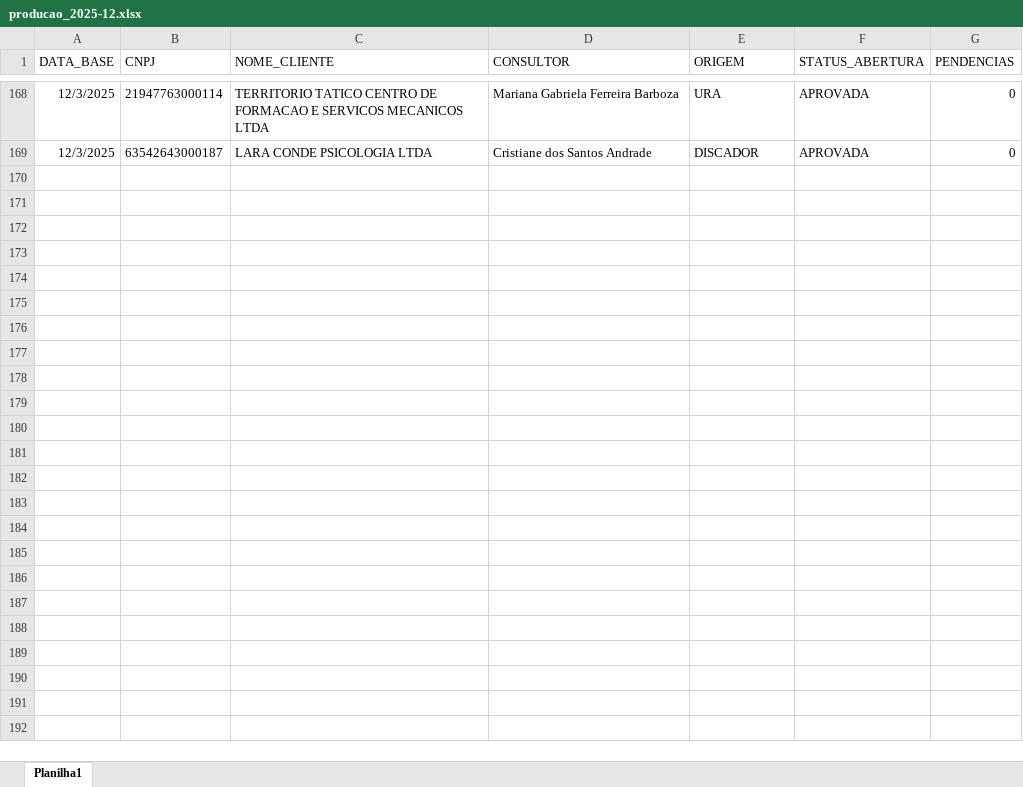
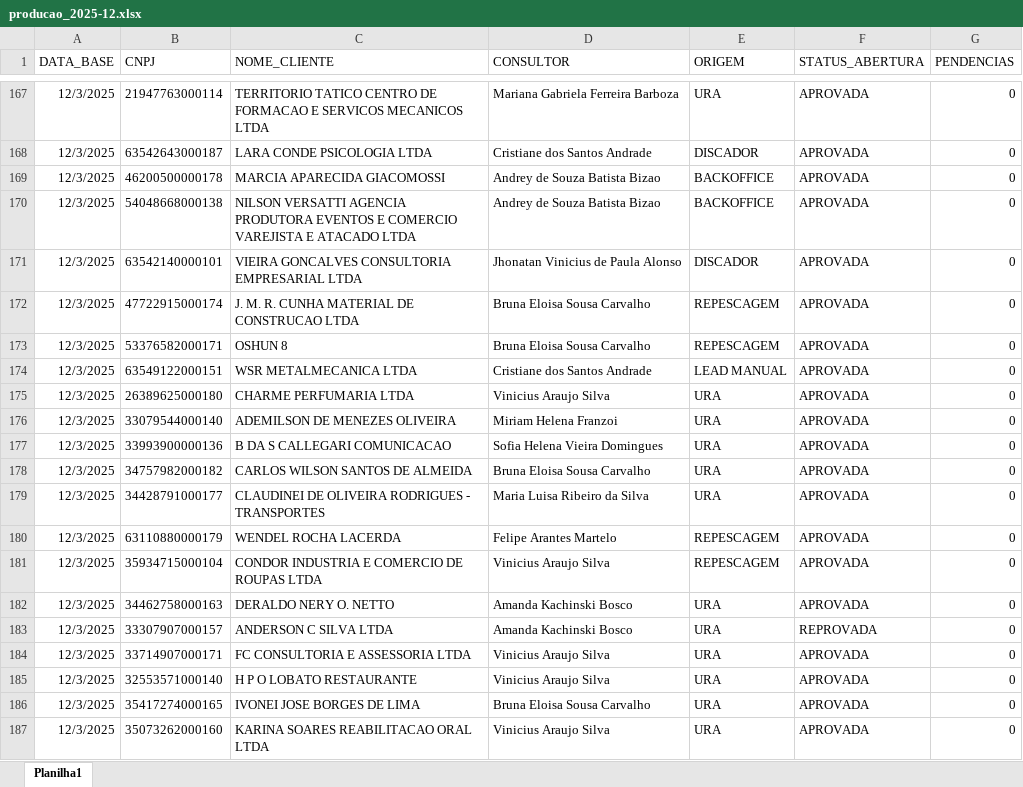
Before and after one commit to Augusto05/atlas, an Excel workbook: first-atlas/producao_2025-12.xlsx, sheet Planilha1, drawn as a sheet; only a part is shown, gaps mark what is left out; values as stored, in another font and other column widths than the file's, no borders; the diff covers the shown part only; the diff names each change by its address in the sheet, - before the commit and + after, or states it on an @@ line.

```diff
--- a/first-atlas/producao_2025-12.xlsx (sheet Planilha1)
+++ b/first-atlas/producao_2025-12.xlsx (sheet Planilha1)
+row 169: 12/3/2025 | 46200500000178 | MARCIA APARECIDA GIACOMOSSI | Andrey de Souza Batista Bizao | BACKOFFICE | APROVADA | 0
+row 170: 12/3/2025 | 54048668000138 | NILSON VERSATTI AGENCIA PRODUTORA EVENTOS E COMERCIO VAREJISTA E ATACADO LTDA | Andrey de Souza Batista Bizao | BACKOFFICE | APROVADA | 0
+row 171: 12/3/2025 | 63542140000101 | VIEIRA GONCALVES CONSULTORIA EMPRESARIAL LTDA | Jhonatan Vinicius de Paula Alonso | DISCADOR | APROVADA | 0
+row 172: 12/3/2025 | 47722915000174 | J. M. R. CUNHA MATERIAL DE CONSTRUCAO LTDA | Bruna Eloisa Sousa Carvalho | REPESCAGEM | APROVADA | 0
+row 173: 12/3/2025 | 53376582000171 | OSHUN 8 | Bruna Eloisa Sousa Carvalho | REPESCAGEM | APROVADA | 0
+row 174: 12/3/2025 | 63549122000151 | WSR METALMECANICA LTDA | Cristiane dos Santos Andrade | LEAD MANUAL | APROVADA | 0
+row 175: 12/3/2025 | 26389625000180 | CHARME PERFUMARIA LTDA | Vinicius Araujo Silva | URA | APROVADA | 0
+row 176: 12/3/2025 | 33079544000140 | ADEMILSON DE MENEZES OLIVEIRA | Miriam Helena Franzoi | URA | APROVADA | 0
+row 177: 12/3/2025 | 33993900000136 | B DA S CALLEGARI COMUNICACAO | Sofia Helena Vieira Domingues | URA | APROVADA | 0
+row 178: 12/3/2025 | 34757982000182 | CARLOS WILSON SANTOS DE ALMEIDA | Bruna Eloisa Sousa Carvalho | URA | APROVADA | 0
+row 179: 12/3/2025 | 34428791000177 | CLAUDINEI DE OLIVEIRA RODRIGUES - TRANSPORTES | Maria Luisa Ribeiro da Silva | URA | APROVADA | 0
+row 180: 12/3/2025 | 63110880000179 | WENDEL ROCHA LACERDA | Felipe Arantes Martelo | REPESCAGEM | APROVADA | 0
+row 181: 12/3/2025 | 35934715000104 | CONDOR INDUSTRIA E COMERCIO DE ROUPAS LTDA | Vinicius Araujo Silva | REPESCAGEM | APROVADA | 0
+row 182: 12/3/2025 | 34462758000163 | DERALDO NERY O. NETTO | Amanda Kachinski Bosco | URA | APROVADA | 0
+row 183: 12/3/2025 | 33307907000157 | ANDERSON C SILVA LTDA | Amanda Kachinski Bosco | URA | REPROVADA | 0
+row 184: 12/3/2025 | 33714907000171 | FC CONSULTORIA E ASSESSORIA LTDA | Vinicius Araujo Silva | URA | APROVADA | 0
+row 185: 12/3/2025 | 32553571000140 | H P O LOBATO RESTAURANTE | Vinicius Araujo Silva | URA | APROVADA | 0
+row 186: 12/3/2025 | 35417274000165 | IVONEI JOSE BORGES DE LIMA | Bruna Eloisa Sousa Carvalho | URA | APROVADA | 0
+row 187: 12/3/2025 | 35073262000160 | KARINA SOARES REABILITACAO ORAL LTDA | Vinicius Araujo Silva | URA | APROVADA | 0
```
Also changed, not shown: 62 added rows, 1 removed row, 15 edited cells and cell formats elsewhere in this sheet, first-atlas/balde_2025-11.xlsx.
